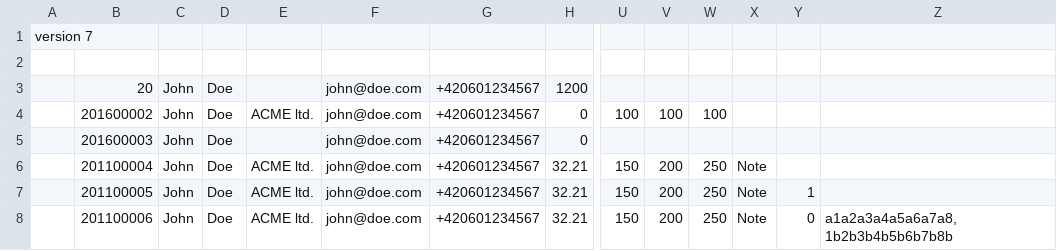
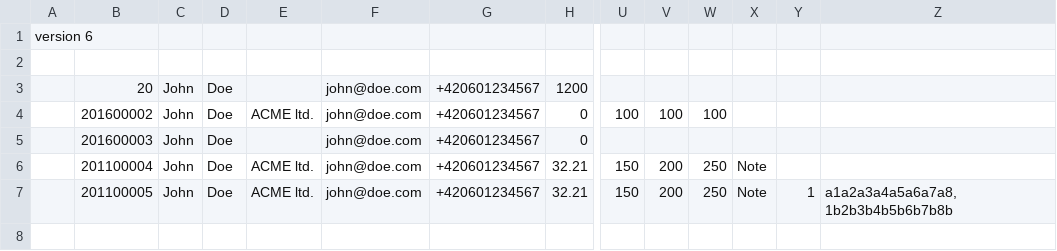
Before and after one commit to Packeta/api-documentation, a CSV file: static/files/example.csv, drawn as a sheet; only a part is shown, gaps mark what is left out; rows hold the shown columns only; the diff names each change by its address in the sheet, - before the commit and + after, or states it on an @@ line.

Commit message:
Update project to version 0.1.2

```diff
--- a/static/files/example.csv
+++ b/static/files/example.csv
-A1: version 7
+A1: version 6
-Z7: (empty)
+Z7: a1a2a3a4a5a6a7a8,1b2b3b4b5b6b7b8b
-row 8:  | 201100006 | John | Doe | ACME ltd. | john@doe.com | +420601234567 | 32.21 | 150 | 200 | 250 | Note | 0 | a1a2a3a4a5a6a7a8,1b2b3b4b5b6b7b8b
```
Also changed, not shown: 28 other files.
